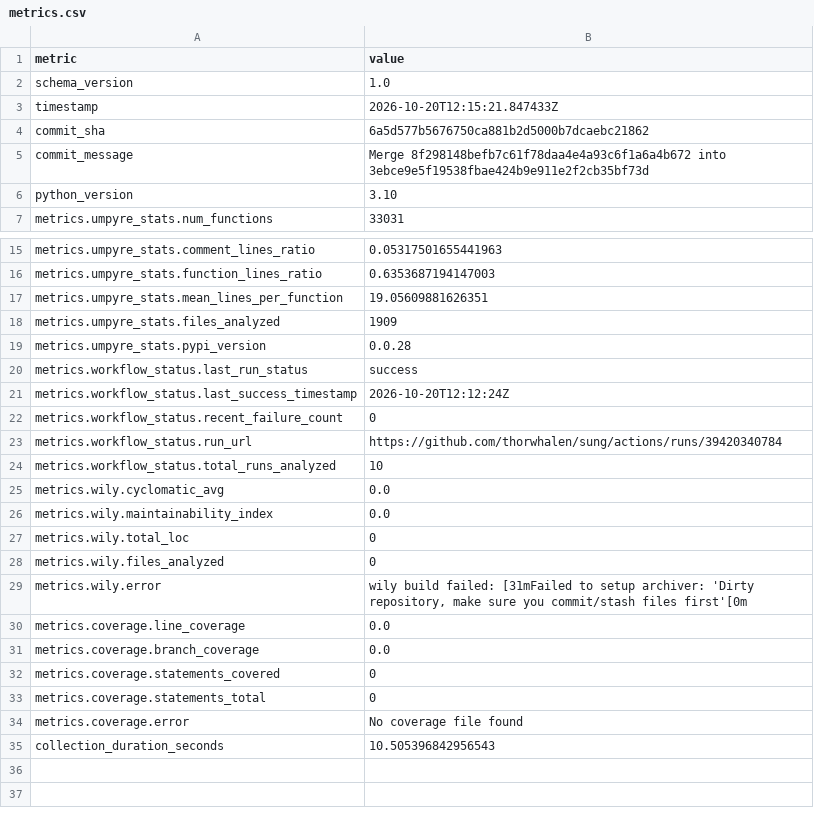
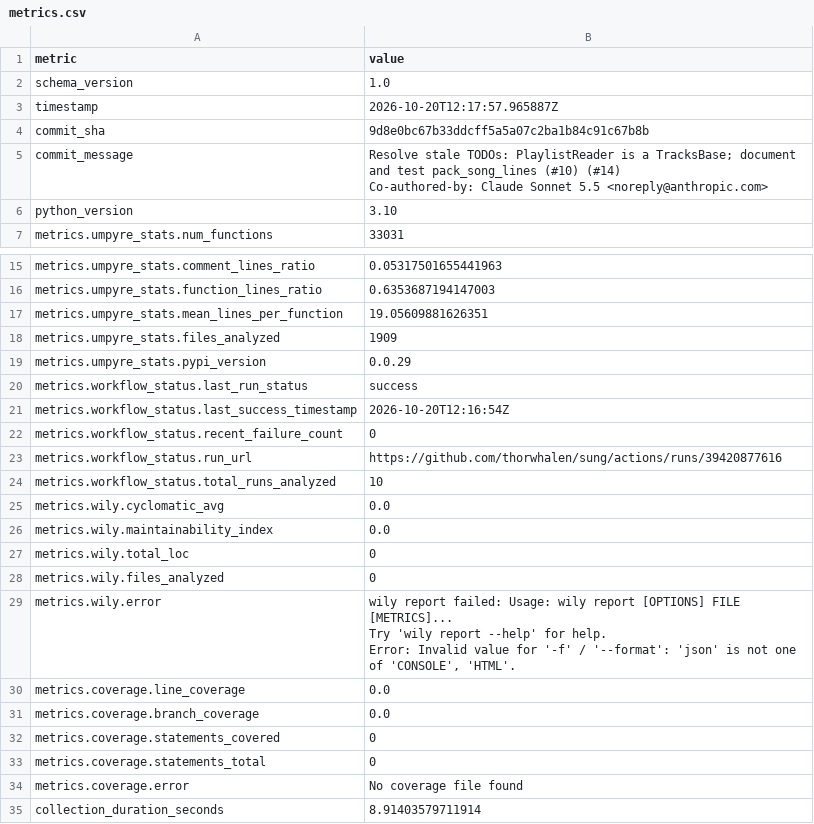
Before and after one commit to thorwhalen/sung, a CSV file: metrics.csv, drawn as a sheet; only a part is shown, gaps mark what is left out; ↵ is a line break in a cell; the diff names each change by its address in the sheet, - before the commit and + after, or states it on an @@ line.

Commit message:
Update metrics for 9d8e0bc

```diff
--- a/metrics.csv
+++ b/metrics.csv
-B3 (value): 2026-10-20T12:15:21.847433Z
+B3 (value): 2026-10-20T12:17:57.965887Z
-B4 (value): 6a5d577b5676750ca881b2d5000b7dcaebc21862
+B4 (value): 9d8e0bc67b33ddcff5a5a07c2ba1b84c91c67b8b
-B5 (value): Merge 8f298148befb7c61f78daa4e4a93c6f1a6a4b672 into 3ebce9e5f19538fbae424b9e911e2f2cb35bf73d
+B5 (value): Resolve stale TODOs: PlaylistReader is a TracksBase; document and test pack_song_lines (#10) (#14) ↵ Co-authored-by: Claude Sonnet 5.5 <noreply@anthropic.com>
-B19 (value): 0.0.28
+B19 (value): 0.0.29
-B21 (value): 2026-10-20T12:12:24Z
+B21 (value): 2026-10-20T12:16:54Z
-B23 (value): https://github.com/thorwhalen/sung/actions/runs/39420340784
+B23 (value): https://github.com/thorwhalen/sung/actions/runs/39420877616
-B29 (value): wily build failed: [31mFailed to setup archiver: 'Dirty repository, make sure you commit/stash files first'[0m
+B29 (value): wily report failed: Usage: wily report [OPTIONS] FILE [METRICS]... ↵ Try 'wily report --help' for help. ↵ Error: Invalid value for '-f' / '--format': 'json' is not one of 'CONSOLE', 'HTML'.
-B35 (value): 10.505396842956543
+B35 (value): 8.91403579711914
```
Also changed, not shown: 2 other files.
